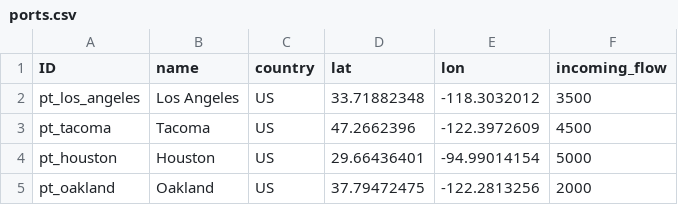
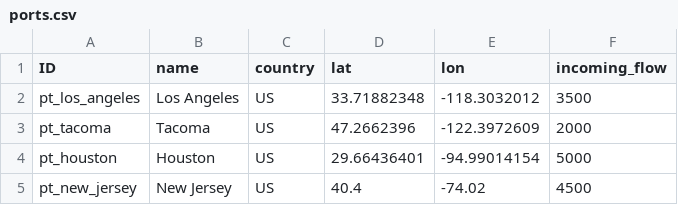
Before and after one commit to scm275/problem_sets_scm275, a CSV file: multiple_objectives_fin/ports.csv, drawn as a sheet.

```diff
--- a/multiple_objectives_fin/ports.csv
+++ b/multiple_objectives_fin/ports.csv
@@ -2,4 +2,4 @@ ID,name,country,lat,lon,incoming_flow
 pt_los_angeles,Los Angeles,US,33.71882348,-118.3032012,3500
-pt_tacoma,Tacoma,US,47.2662396,-122.3972609,4500
+pt_tacoma,Tacoma,US,47.2662396,-122.3972609,2000
 pt_houston,Houston,US,29.66436401,-94.99014154,5000
-pt_oakland,Oakland,US,37.79472475,-122.2813256,2000
+pt_new_jersey,New Jersey,US,40.4,-74.02,4500
```
Also changed, not shown: multiple_objectives_fin/rail_terminals.csv, 1 other file.
